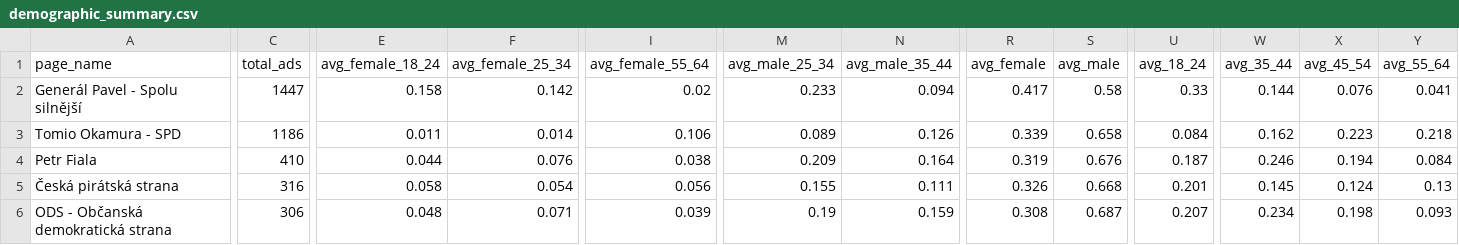
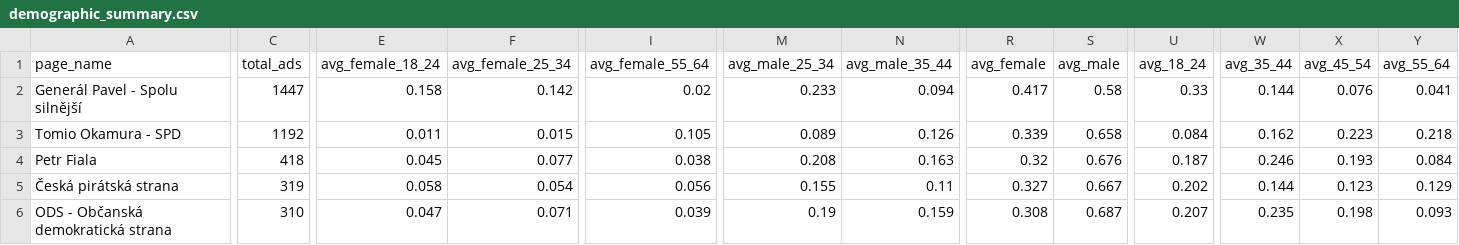
Before and after one commit to opop999/election_monitoring_fb_ads, a CSV file: data/summary_tables/demographic_summary.csv, drawn as a sheet; only a part is shown, gaps mark what is left out; the diff covers the shown part only; the diff names each change by its address in the sheet, - before the commit and + after, or states it on an @@ line.

```diff
--- a/data/summary_tables/demographic_summary.csv
+++ b/data/summary_tables/demographic_summary.csv
-C3 (total_ads): 1186
+C3 (total_ads): 1192
-F3 (avg_female_25_34): 0.014
+F3 (avg_female_25_34): 0.015
-I3 (avg_female_55_64): 0.106
+I3 (avg_female_55_64): 0.105
-C4 (total_ads): 410
+C4 (total_ads): 418
-E4 (avg_female_18_24): 0.044
+E4 (avg_female_18_24): 0.045
-F4 (avg_female_25_34): 0.076
+F4 (avg_female_25_34): 0.077
-M4 (avg_male_25_34): 0.209
+M4 (avg_male_25_34): 0.208
-N4 (avg_male_35_44): 0.164
+N4 (avg_male_35_44): 0.163
-R4 (avg_female): 0.319
+R4 (avg_female): 0.32
-X4 (avg_45_54): 0.194
+X4 (avg_45_54): 0.193
-C5 (total_ads): 316
+C5 (total_ads): 319
-N5 (avg_male_35_44): 0.111
+N5 (avg_male_35_44): 0.11
-R5 (avg_female): 0.326
+R5 (avg_female): 0.327
-S5 (avg_male): 0.668
+S5 (avg_male): 0.667
-U5 (avg_18_24): 0.201
+U5 (avg_18_24): 0.202
-W5 (avg_35_44): 0.145
+W5 (avg_35_44): 0.144
-X5 (avg_45_54): 0.124
+X5 (avg_45_54): 0.123
-Y5 (avg_55_64): 0.13
+Y5 (avg_55_64): 0.129
-C6 (total_ads): 306
+C6 (total_ads): 310
-E6 (avg_female_18_24): 0.048
+E6 (avg_female_18_24): 0.047
-W6 (avg_35_44): 0.234
+W6 (avg_35_44): 0.235
```
Also changed, not shown: 90 edited cells elsewhere in this file, data/demographic_data.csv, data/region_data.csv, 5 other files.
